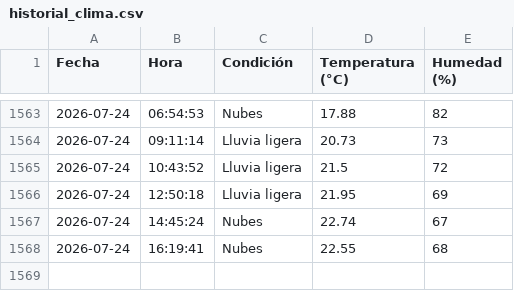
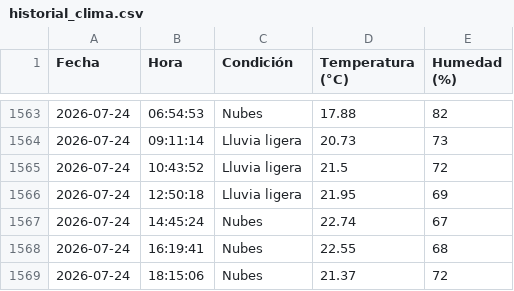
Before and after one commit to IalFaique/clima, a CSV file: historial_clima.csv, drawn as a sheet; only a part is shown, gaps mark what is left out.

Commit message:
Registro automático del clima

```diff
--- a/historial_clima.csv
+++ b/historial_clima.csv
@@ -1568 +1568,2 @@ Fecha,Hora,Condición,Temperatura (°C),Humedad (%)
 2026-07-24,16:19:41,Nubes,22.55,68
+2026-07-24,18:15:06,Nubes,21.37,72
```
